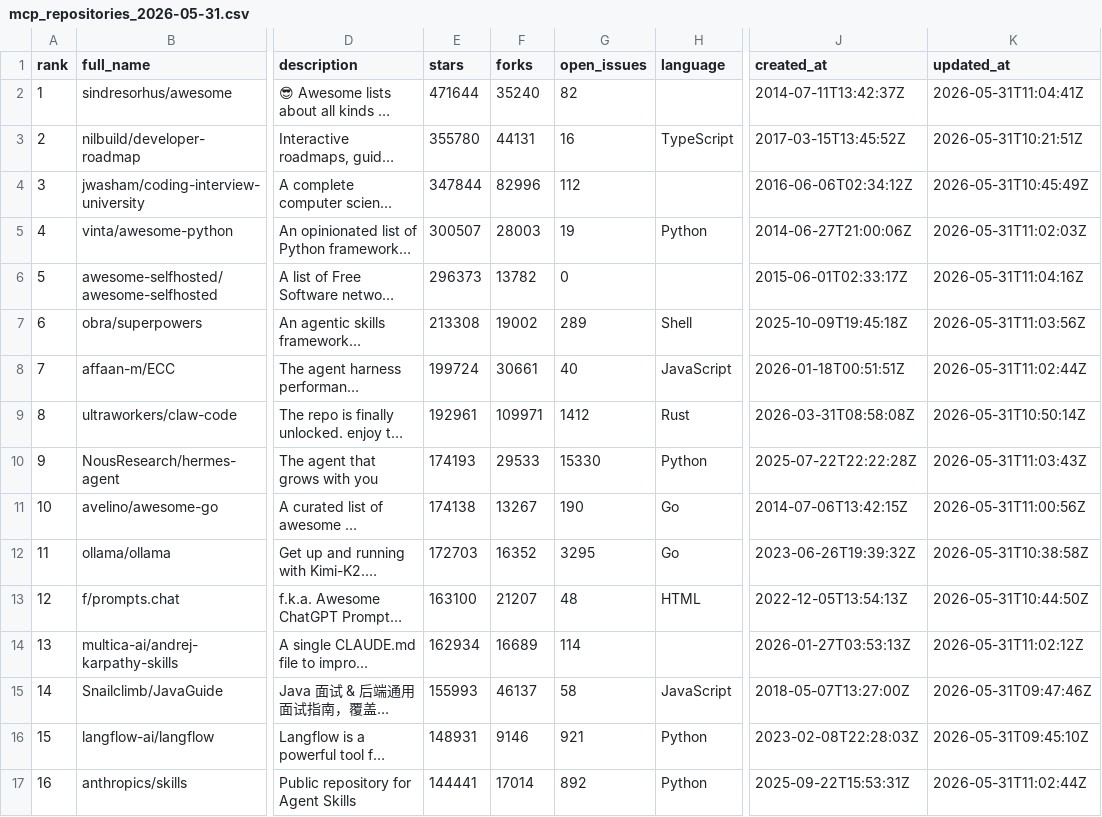
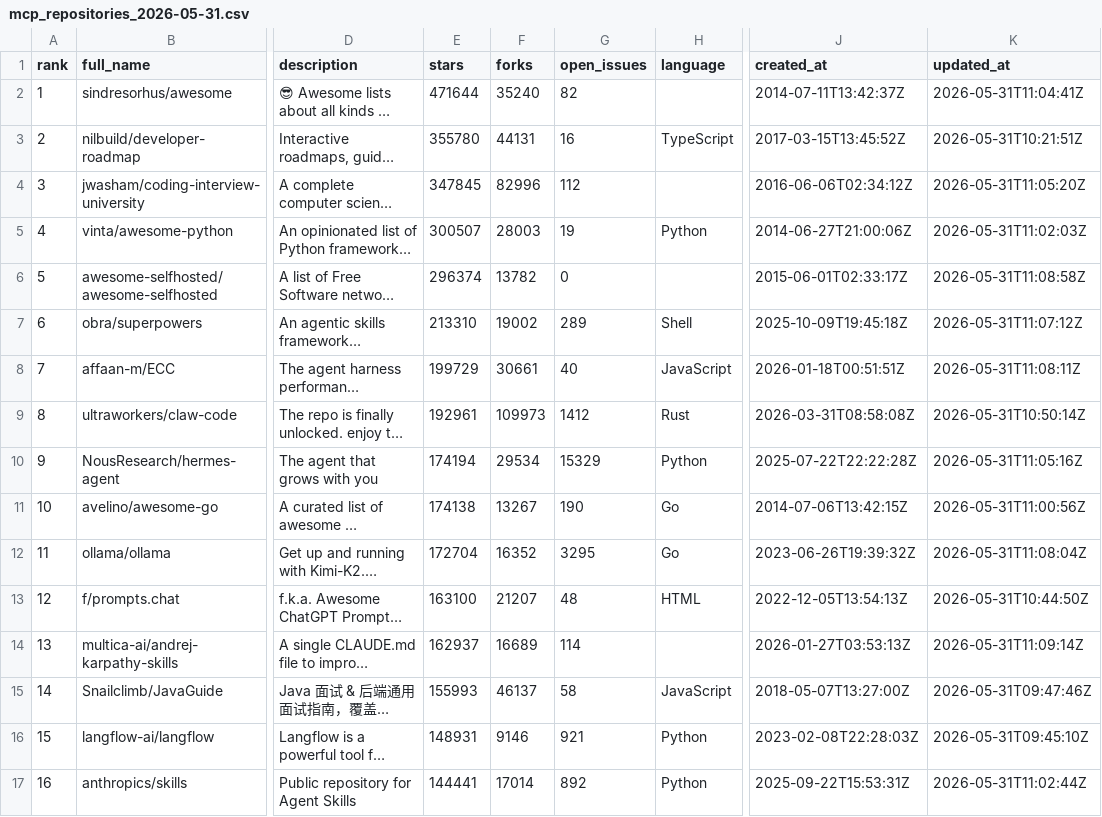
Before and after one commit to TakanobuSano/mcp-github-ranking, a CSV file: output/mcp_repositories_2026-05-31.csv, drawn as a sheet; only a part is shown, gaps mark what is left out; long unchanged cells end in …; the diff covers the shown part only; the diff names each change by its address in the sheet, - before the commit and + after, or states it on an @@ line.

```diff
--- a/output/mcp_repositories_2026-05-31.csv
+++ b/output/mcp_repositories_2026-05-31.csv
-E4 (stars): 347844
+E4 (stars): 347845
-K4 (updated_at): 2026-05-31T10:45:49Z
+K4 (updated_at): 2026-05-31T11:05:20Z
-E6 (stars): 296373
+E6 (stars): 296374
-K6 (updated_at): 2026-05-31T11:04:16Z
+K6 (updated_at): 2026-05-31T11:08:58Z
-E7 (stars): 213308
+E7 (stars): 213310
-K7 (updated_at): 2026-05-31T11:03:56Z
+K7 (updated_at): 2026-05-31T11:07:12Z
-E8 (stars): 199724
+E8 (stars): 199729
-K8 (updated_at): 2026-05-31T11:02:44Z
+K8 (updated_at): 2026-05-31T11:08:11Z
-F9 (forks): 109971
+F9 (forks): 109973
-E10 (stars): 174193
+E10 (stars): 174194
-F10 (forks): 29533
+F10 (forks): 29534
-G10 (open_issues): 15330
+G10 (open_issues): 15329
-K10 (updated_at): 2026-05-31T11:03:43Z
+K10 (updated_at): 2026-05-31T11:05:16Z
-E12 (stars): 172703
+E12 (stars): 172704
-K12 (updated_at): 2026-05-31T10:38:58Z
+K12 (updated_at): 2026-05-31T11:08:04Z
-E14 (stars): 162934
+E14 (stars): 162937
-K14 (updated_at): 2026-05-31T11:02:12Z
+K14 (updated_at): 2026-05-31T11:09:14Z
```
Also changed, not shown: 15 edited cells elsewhere in this file, output/mcp_repositories_latest.csv, 3 other files.
